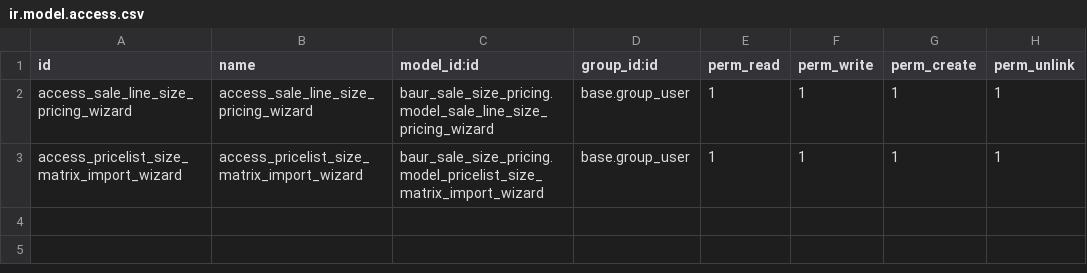
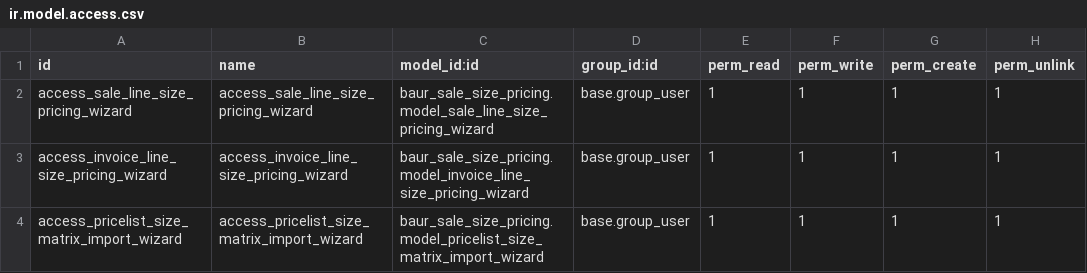
Before and after one commit to adiuvo57/baur, a CSV file: baur_sale_size_pricing/security/ir.model.access.csv, drawn as a sheet.

Commit message:
[SKA]-Added Discount Feature in Matrix Wizard

```diff
--- a/baur_sale_size_pricing/security/ir.model.access.csv
+++ b/baur_sale_size_pricing/security/ir.model.access.csv
@@ -2,2 +2,3 @@ id,name,model_id:id,group_id:id,perm_read,perm_write,perm_create,perm_unlink
 access_sale_line_size_pricing_wizard,access_sale_line_size_pricing_wizard,baur_sale_size_pricing.model_sale_line_size_pricing_wizard,base.group_user,1,1,1,1
+access_invoice_line_size_pricing_wizard,access_invoice_line_size_pricing_wizard,baur_sale_size_pricing.model_invoice_line_size_pricing_wizard,base.group_user,1,1,1,1
 access_pricelist_size_matrix_import_wizard,access_pricelist_size_matrix_import_wizard,baur_sale_size_pricing.model_pricelist_size_matrix_import_wizard,base.group_user,1,1,1,1
```
Also changed, not shown: 9 other files.
